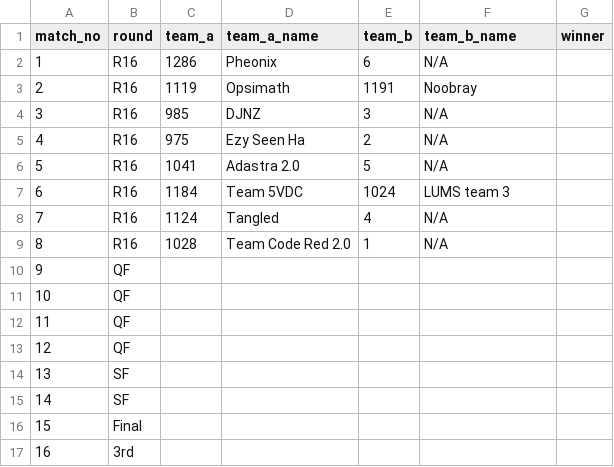
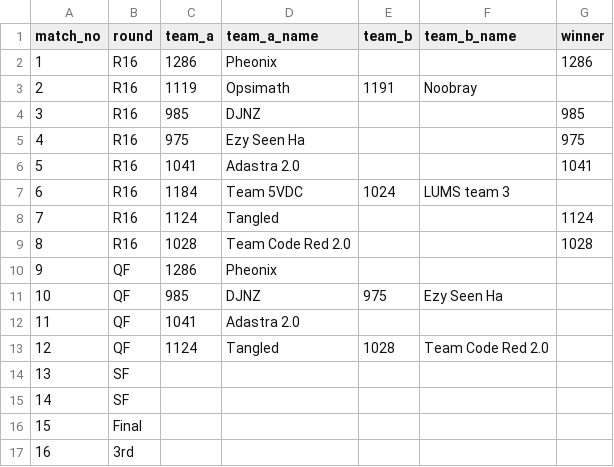
Before and after one commit to ceme-dmts/nerc26, a CSV file: results/indigenous_bracket.csv, drawn as a sheet.

```diff
--- a/results/indigenous_bracket.csv
+++ b/results/indigenous_bracket.csv
@@ -1,14 +1,14 @@
 match_no,round,team_a,team_a_name,team_b,team_b_name,winner
-1,R16,1286,Pheonix,6,N/A,
+1,R16,1286,Pheonix,,,1286
 2,R16,1119,Opsimath,1191,Noobray,
-3,R16,985,DJNZ,3,N/A,
-4,R16,975,Ezy Seen Ha,2,N/A,
-5,R16,1041,Adastra 2.0,5,N/A,
+3,R16,985,DJNZ,,,985
+4,R16,975,Ezy Seen Ha,,,975
+5,R16,1041,Adastra 2.0,,,1041
 6,R16,1184,Team 5VDC,1024,LUMS team 3,
-7,R16,1124,Tangled,4,N/A,
-8,R16,1028,Team Code Red 2.0,1,N/A,
-9,QF,,,,,
-10,QF,,,,,
-11,QF,,,,,
-12,QF,,,,,
+7,R16,1124,Tangled,,,1124
+8,R16,1028,Team Code Red 2.0,,,1028
+9,QF,1286,Pheonix,,,
+10,QF,985,DJNZ,975,Ezy Seen Ha,
+11,QF,1041,Adastra 2.0,,,
+12,QF,1124,Tangled,1028,Team Code Red 2.0,
 13,SF,,,,,
```
Also changed, not shown: results/indigenous.csv, 3 other files.
